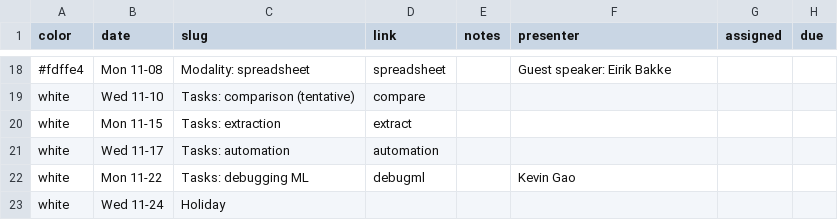
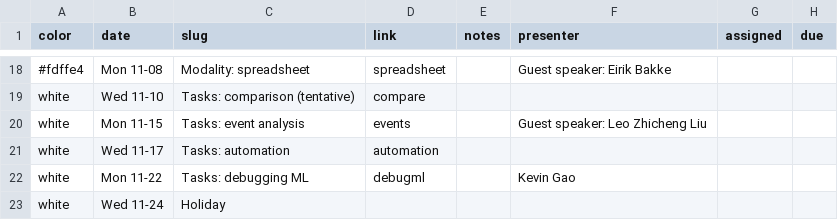
Before and after one commit to columbiaviz/columbiaviz.github.io, a CSV file: _data/sched_2021f_w6998.csv, drawn as a sheet; only a part is shown, gaps mark what is left out; the diff names each change by its address in the sheet, - before the commit and + after, or states it on an @@ line.

```diff
--- a/_data/sched_2021f_w6998.csv
+++ b/_data/sched_2021f_w6998.csv
-C20 (slug): Tasks: extraction
+C20 (slug): Tasks: event analysis
-D20 (link): extract
+D20 (link): events
-F20 (presenter): (empty)
+F20 (presenter): Guest speaker: Leo Zhicheng Liu
```
Also changed, not shown: 1 other file.
